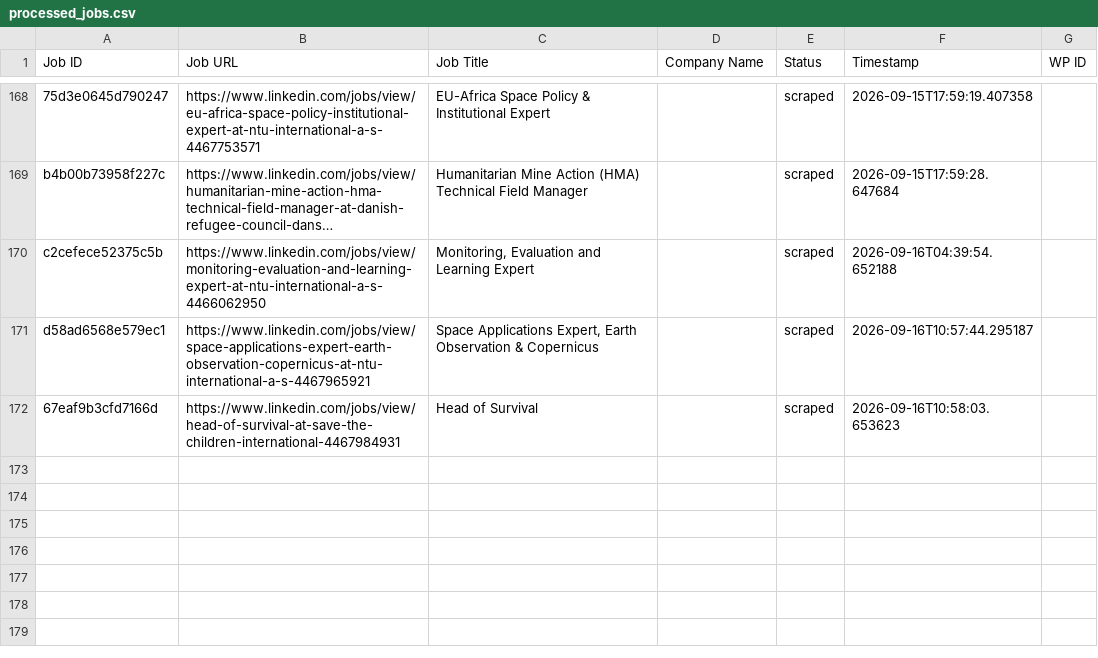
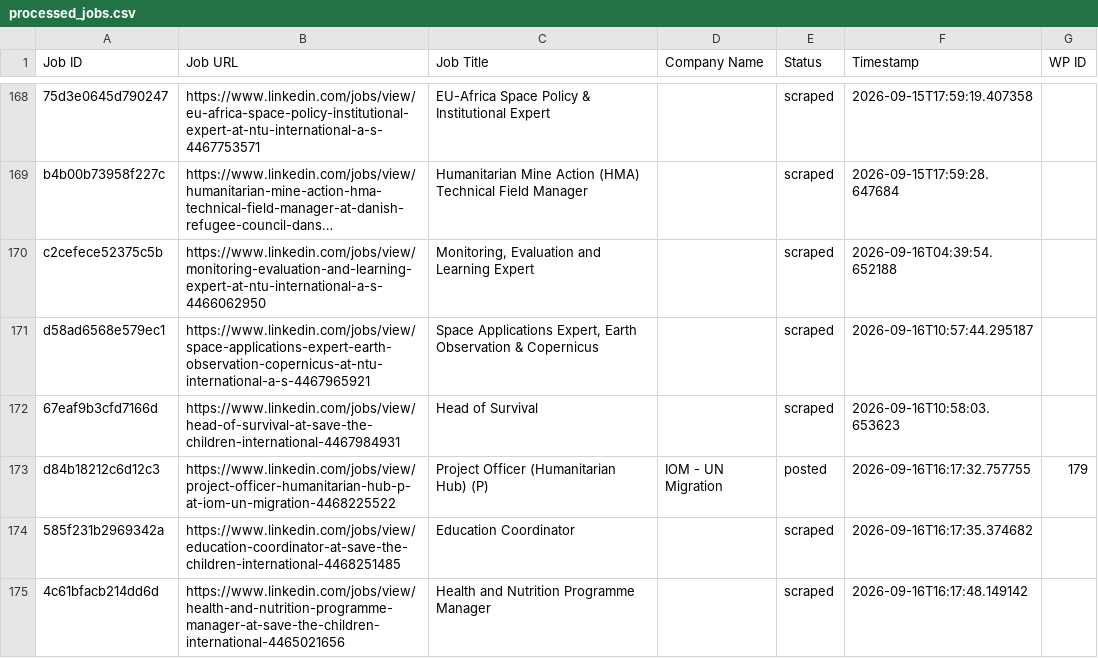
Before and after one commit to innovationinc2000/ss, a CSV file: processed_jobs.csv, drawn as a sheet; only a part is shown, gaps mark what is left out; long unchanged cells end in ….

```diff
--- a/processed_jobs.csv
+++ b/processed_jobs.csv
@@ -172 +172,4 @@ d58ad6568e579ec1,https://www.linkedin.com/jobs/view/space-applications-expert-ea
 67eaf9b3cfd7166d,https://www.linkedin.com/jobs/view/head-of-survival-at-save-the-children-international-4467984931,Head of Survival,,scraped,2026-09-16T10:58:03.653623,
+d84b18212c6d12c3,https://www.linkedin.com/jobs/view/project-officer-humanitarian-hub-p-at-iom-un-migration-4468225522,Project Officer (Humanitarian Hub) (P),IOM - UN Migration,posted,2026-09-16T16:17:32.757755,179
+585f231b2969342a,https://www.linkedin.com/jobs/view/education-coordinator-at-save-the-children-international-4468251485,Education Coordinator,,scraped,2026-09-16T16:17:35.374682,
+4c61bfacb214dd6d,https://www.linkedin.com/jobs/view/health-and-nutrition-programme-manager-at-save-the-children-international-4465021656,Health and Nutrition Programme Manager,,scraped,2026-09-16T16:17:48.149142,
```
